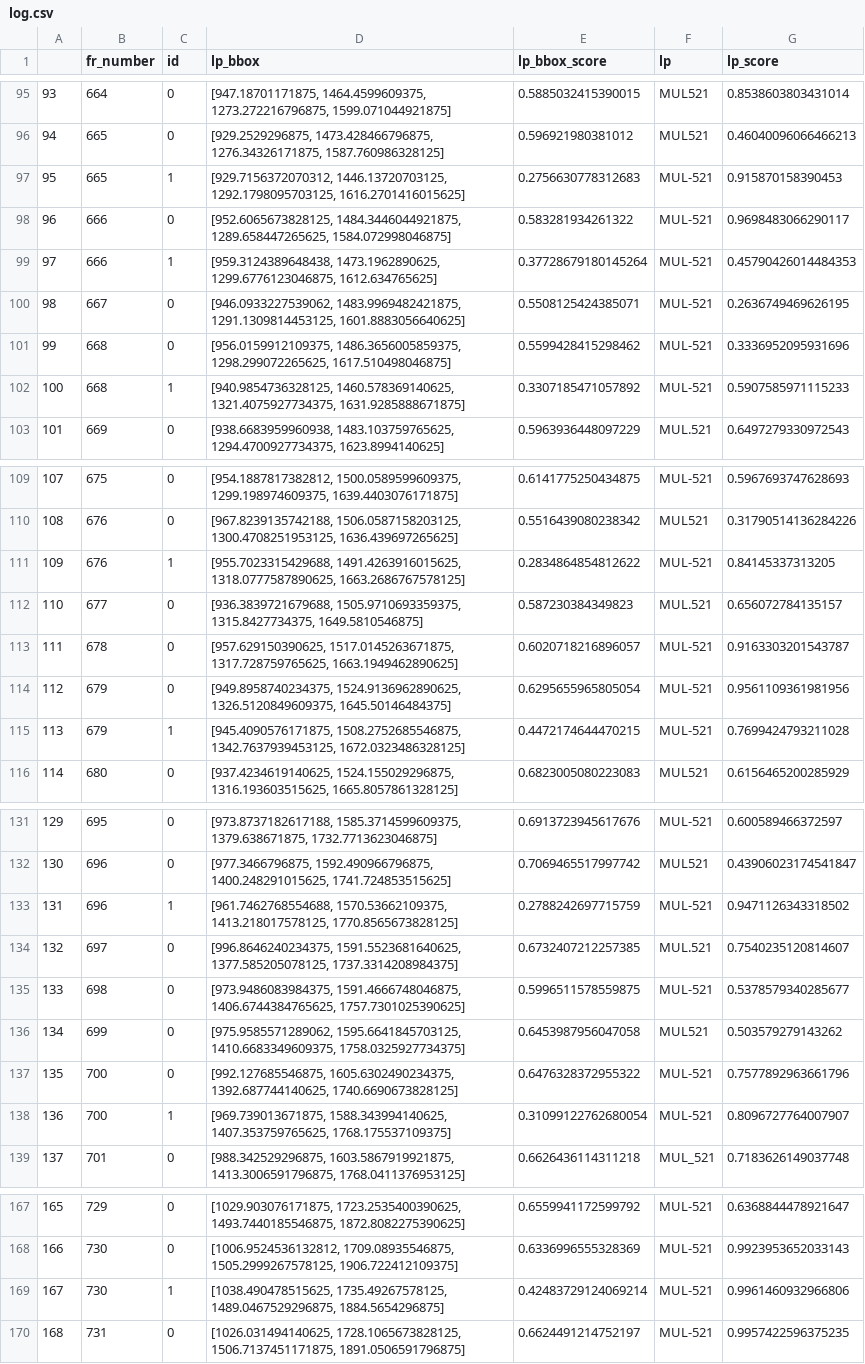
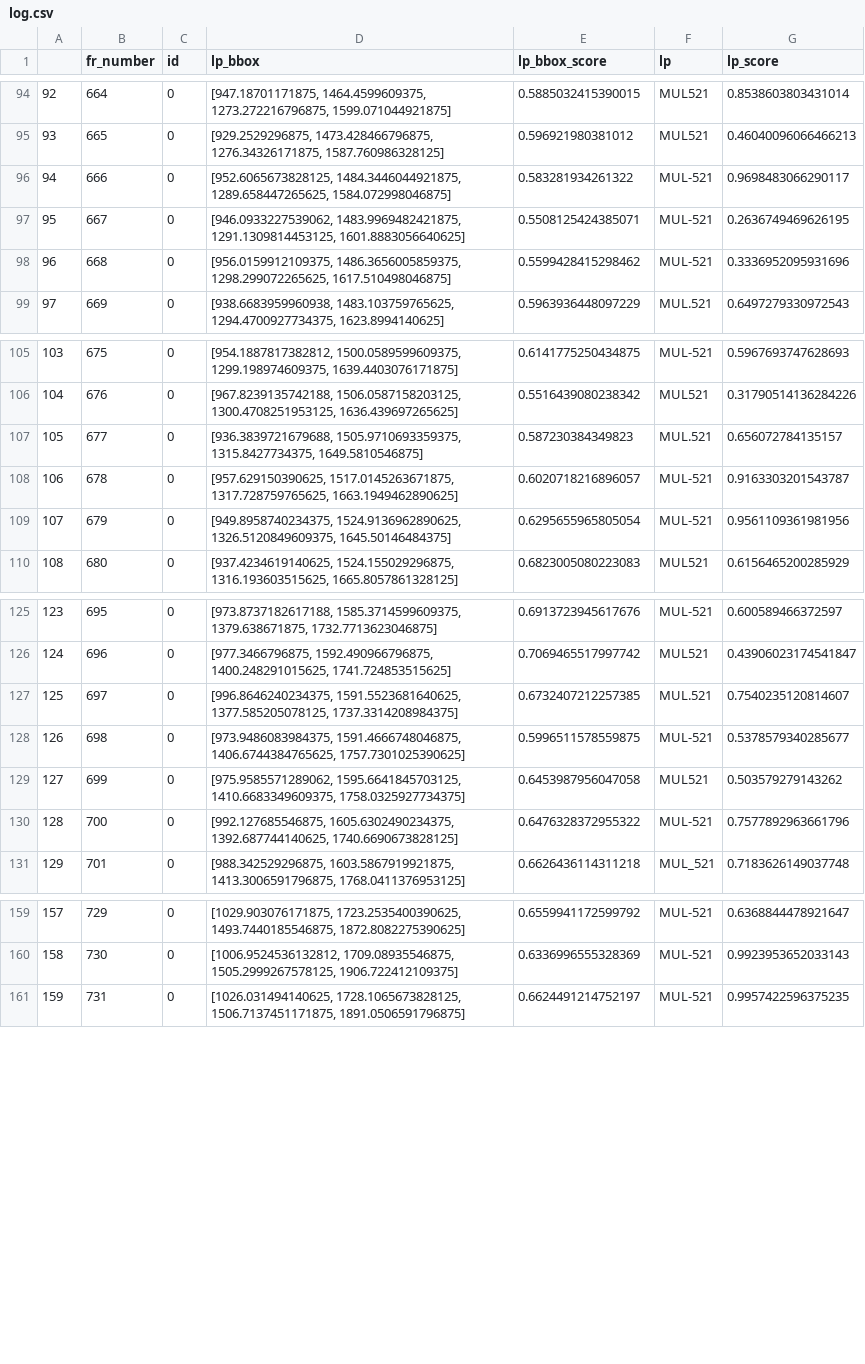
Before and after one commit to mbnczy/LicensePlateDetection, a CSV file: logs/log.csv, drawn as a sheet; only a part is shown, gaps mark what is left out; the diff covers the shown part only; the diff names each change by its address in the sheet, - before the commit and + after, or states it on an @@ line.

```diff
--- a/logs/log.csv
+++ b/logs/log.csv
@@ column A renumbered from row 35 down @@
-row 97: 95 | 665 | 1 | [929.7156372070312, 1446.13720703125, 1292.1798095703125, 1616.2701416015625] | 0.2756630778312683 | MUL-521 | 0.915870158390453
-row 99: 97 | 666 | 1 | [959.3124389648438, 1473.1962890625, 1299.6776123046875, 1612.634765625] | 0.37728679180145264 | MUL-521 | 0.45790426014484353
-row 102: 100 | 668 | 1 | [940.9854736328125, 1460.578369140625, 1321.4075927734375, 1631.9285888671875] | 0.3307185471057892 | MUL-521 | 0.5907585971115233
-row 111: 109 | 676 | 1 | [955.7023315429688, 1491.4263916015625, 1318.0777587890625, 1663.2686767578125] | 0.2834864854812622 | MUL-521 | 0.84145337313205
-row 115: 113 | 679 | 1 | [945.4090576171875, 1508.2752685546875, 1342.7637939453125, 1672.0323486328125] | 0.4472174644470215 | MUL-521 | 0.7699424793211028
-row 133: 131 | 696 | 1 | [961.7462768554688, 1570.53662109375, 1413.218017578125, 1770.8565673828125] | 0.2788242697715759 | MUL-521 | 0.9471126343318502
-row 138: 136 | 700 | 1 | [969.739013671875, 1588.343994140625, 1407.353759765625, 1768.175537109375] | 0.31099122762680054 | MUL-521 | 0.8096727764007907
-row 169: 167 | 730 | 1 | [1038.490478515625, 1735.49267578125, 1489.0467529296875, 1884.5654296875] | 0.42483729124069214 | MUL-521 | 0.9961460932966806
```
Also changed, not shown: 2 removed rows elsewhere in this file, 3 other files.
